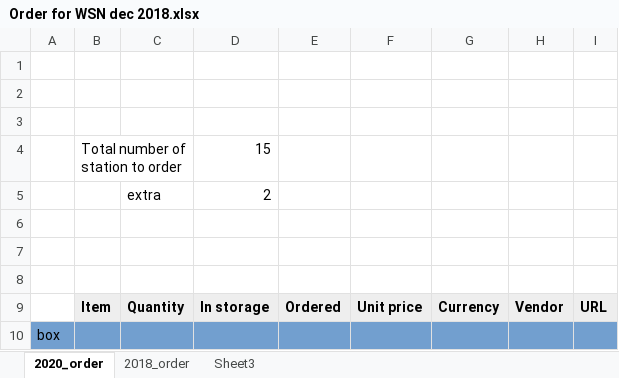
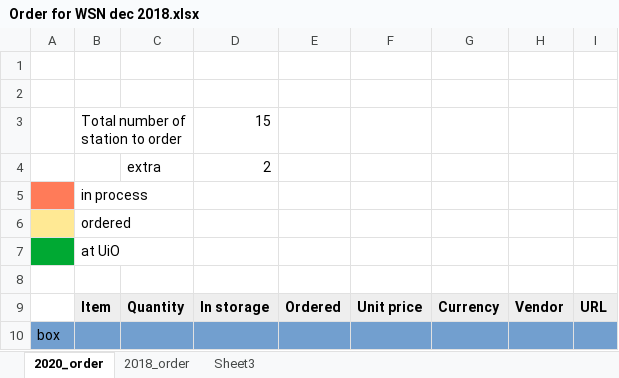
Before and after one commit to spectraphilic/wsn_hardware, an Excel workbook: Order for WSN dec 2018.xlsx, sheet 2020_order, drawn as a sheet; only a part is shown; values as stored, in another font and other column widths than the file's, no borders; removed rows and columns are numbered as before the commit, all else as after; the diff covers the shown part only; the diff names each change by its address in the sheet, - before the commit and + after, or states it on an @@ line.

```diff
--- a/Order for WSN dec 2018.xlsx (sheet 2020_order)
+++ b/Order for WSN dec 2018.xlsx (sheet 2020_order)
-row 3: (empty)
-A5 fill: none
+A5 fill: #FF7B59
-B5: (empty)
+B5: in process
-A6 fill: none
+A6 fill: #FFE994
-B6: (empty)
+B6: ordered
+row 7:  | at UiO
```
Also changed, not shown: 24 added rows, 2 removed rows, 18 edited cells and cell formats elsewhere in this sheet, formulas that keep their value.
